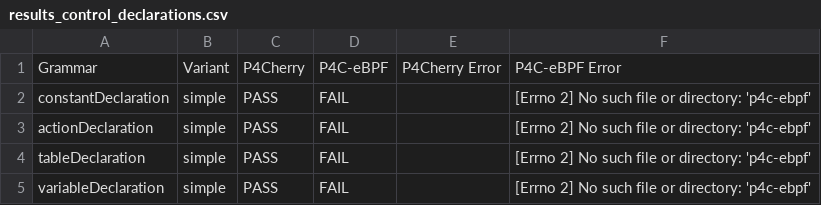
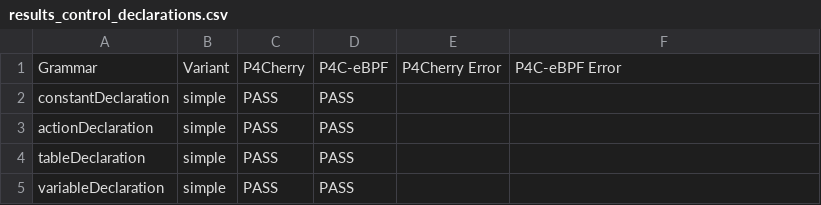
Before and after one commit to alaaeddine-ahriz/ebpf-p4-feature-map, a CSV file: results_control_declarations.csv, drawn as a sheet.

```diff
--- a/results_control_declarations.csv
+++ b/results_control_declarations.csv
@@ -1,5 +1,5 @@
 Grammar,Variant,P4Cherry,P4C-eBPF,P4Cherry Error, P4C-eBPF Error
-constantDeclaration,simple,PASS,FAIL,,[Errno 2] No such file or directory: 'p4c-ebpf'
-actionDeclaration,simple,PASS,FAIL,,[Errno 2] No such file or directory: 'p4c-ebpf'
-tableDeclaration,simple,PASS,FAIL,,[Errno 2] No such file or directory: 'p4c-ebpf'
-variableDeclaration,simple,PASS,FAIL,,[Errno 2] No such file or directory: 'p4c-ebpf'
+constantDeclaration,simple,PASS,PASS,,
+actionDeclaration,simple,PASS,PASS,,
+tableDeclaration,simple,PASS,PASS,,
+variableDeclaration,simple,PASS,PASS,,
```
Also changed, not shown: results_control_statements.csv, results_parser_statements.csv, 3 other files.
